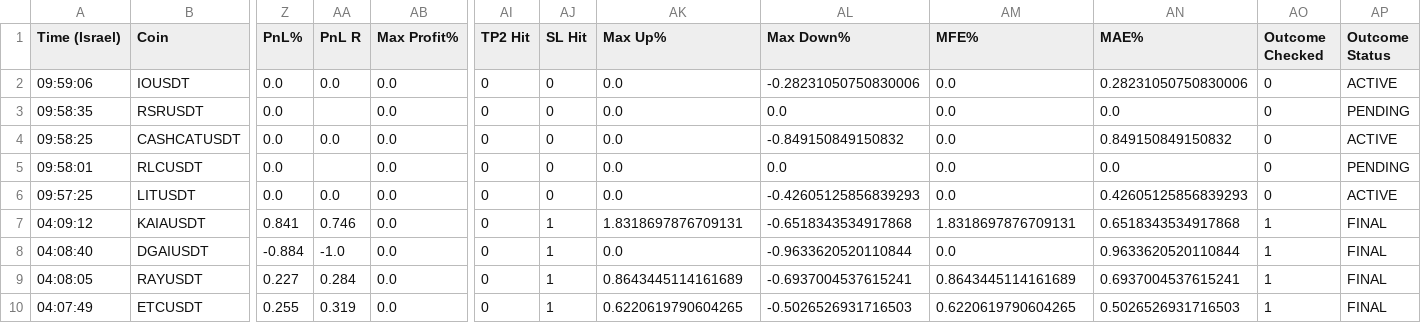
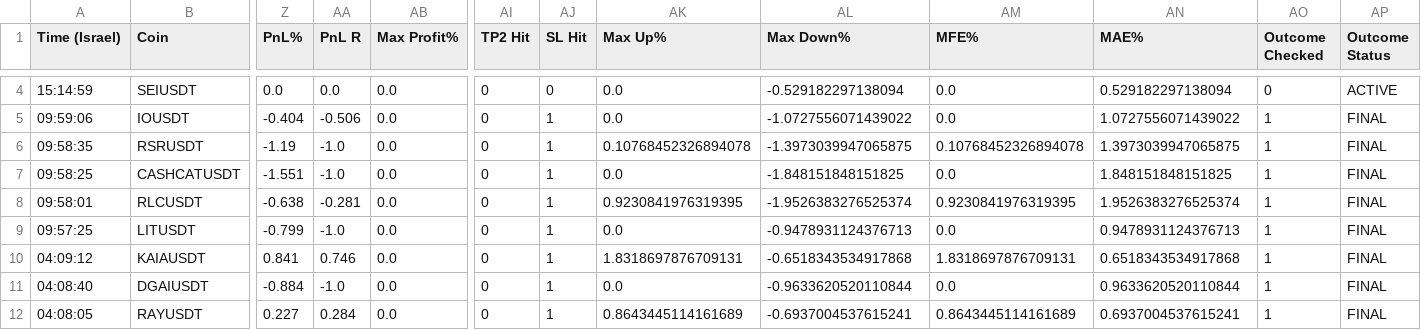
Before and after one commit to rank1984/crypto-bot, a CSV file: shadow_results.csv, drawn as a sheet; only a part is shown, gaps mark what is left out; the shorter side is filled out with more unchanged rows; addresses are those after the commit; rows hold the shown columns only; the diff covers the shown part only; the diff names each change by its address in the sheet, - before the commit and + after, or states it on an @@ line.

```diff
--- a/shadow_results.csv
+++ b/shadow_results.csv
+row 4: 15:14:59 | SEIUSDT | 0.0 | 0.0 | 0.0 | 0 | 0 | 0.0 | -0.529182297138094 | 0.0 | 0.529182297138094 | 0 | ACTIVE
-Z5 (PnL%): 0.0
+Z5 (PnL%): -0.404
-AA5 (PnL R): 0.0
+AA5 (PnL R): -0.506
-AJ5:AJ9 (SL Hit): 0
+AJ5:AJ9 (SL Hit): 1
-AL5 (Max Down%): -0.28231050750830006
+AL5 (Max Down%): -1.0727556071439022
-AN5 (MAE%): 0.28231050750830006
+AN5 (MAE%): 1.0727556071439022
-AO5:AO9 (Outcome Checked): 0
+AO5:AO9 (Outcome Checked): 1
-AP5 (Outcome Status): ACTIVE
+AP5 (Outcome Status): FINAL
-Z6 (PnL%): 0.0
+Z6 (PnL%): -1.19
-AA6 (PnL R): (empty)
+AA6 (PnL R): -1.0
-AK6 (Max Up%): 0.0
+AK6 (Max Up%): 0.10768452326894078
-AL6 (Max Down%): 0.0
+AL6 (Max Down%): -1.3973039947065875
-AM6 (MFE%): 0.0
+AM6 (MFE%): 0.10768452326894078
-AN6 (MAE%): 0.0
+AN6 (MAE%): 1.3973039947065875
-AP6 (Outcome Status): PENDING
+AP6 (Outcome Status): FINAL
-Z7 (PnL%): 0.0
+Z7 (PnL%): -1.551
-AA7 (PnL R): 0.0
+AA7 (PnL R): -1.0
-AL7 (Max Down%): -0.849150849150832
+AL7 (Max Down%): -1.848151848151825
-AN7 (MAE%): 0.849150849150832
+AN7 (MAE%): 1.848151848151825
-AP7 (Outcome Status): ACTIVE
+AP7 (Outcome Status): FINAL
-Z8 (PnL%): 0.0
+Z8 (PnL%): -0.638
-AA8 (PnL R): (empty)
+AA8 (PnL R): -0.281
-AK8 (Max Up%): 0.0
+AK8 (Max Up%): 0.9230841976319395
-AL8 (Max Down%): 0.0
+AL8 (Max Down%): -1.9526383276525374
-AM8 (MFE%): 0.0
+AM8 (MFE%): 0.9230841976319395
-AN8 (MAE%): 0.0
+AN8 (MAE%): 1.9526383276525374
-AP8 (Outcome Status): PENDING
+AP8 (Outcome Status): FINAL
-Z9 (PnL%): 0.0
+Z9 (PnL%): -0.799
-AA9 (PnL R): 0.0
+AA9 (PnL R): -1.0
-AL9 (Max Down%): -0.42605125856839293
+AL9 (Max Down%): -0.9478931124376713
-AN9 (MAE%): 0.42605125856839293
+AN9 (MAE%): 0.9478931124376713
-AP9 (Outcome Status): ACTIVE
+AP9 (Outcome Status): FINAL
```
Also changed, not shown: 2 added rows elsewhere in this file, data/learning_dataset.csv, 1 other file.
